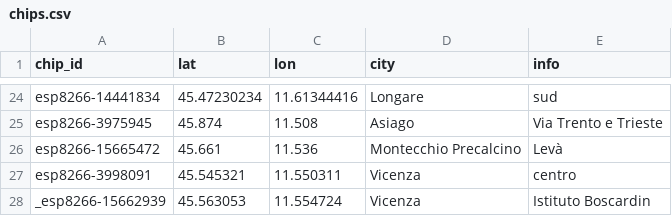
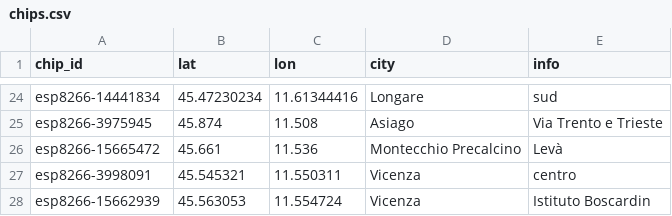
Before and after one commit to mezzato/legambiente-altapadovana, a CSV file: sensorcommunity/dataingester/chips.csv, drawn as a sheet; only a part is shown, gaps mark what is left out.

Commit message:
Update chips.csv

```diff
--- a/sensorcommunity/dataingester/chips.csv
+++ b/sensorcommunity/dataingester/chips.csv
@@ -27,2 +27,2 @@ esp8266-15665472,45.661,11.536,Montecchio Precalcino,Levà
 esp8266-3998091,45.545321,11.550311,Vicenza,centro
-_esp8266-15662939,45.563053,11.554724,Vicenza,Istituto Boscardin
+esp8266-15662939,45.563053,11.554724,Vicenza,Istituto Boscardin
```
